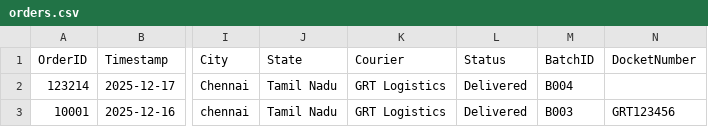
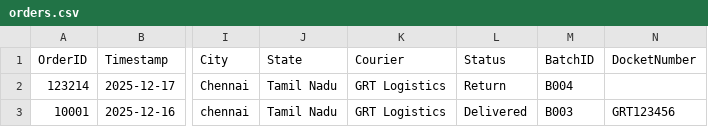
Before and after one commit to AdminSoundhar/GRT-Courier-Manager, a CSV file: orders.csv, drawn as a sheet; only a part is shown, gaps mark what is left out; the diff names each change by its address in the sheet, - before the commit and + after, or states it on an @@ line.

Commit message:
Bulk Status Update (2 orders)

```diff
--- a/orders.csv
+++ b/orders.csv
-L2 (Status): Delivered
+L2 (Status): Return
```
